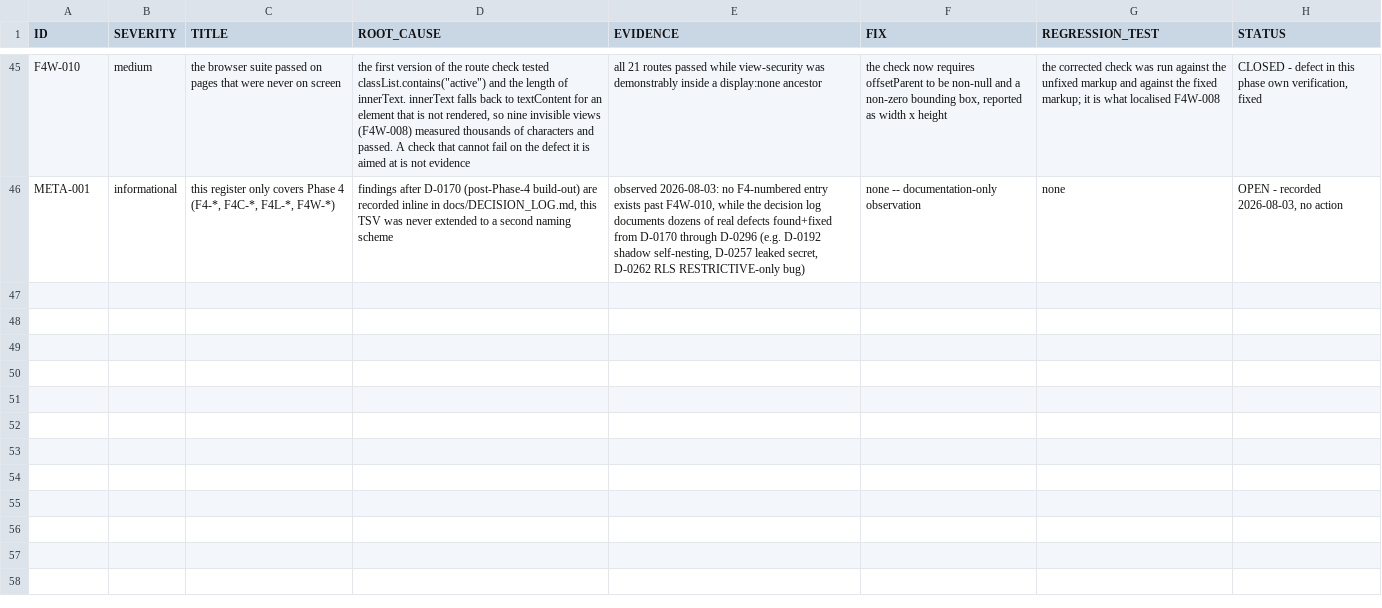
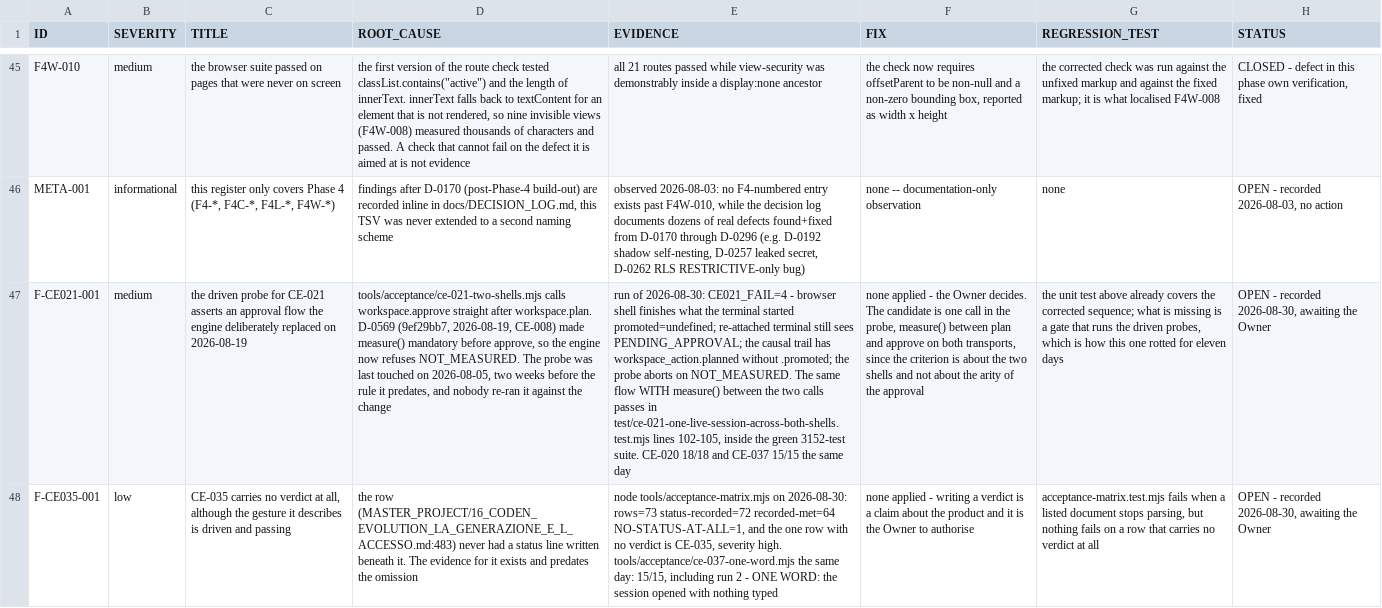
Before and after one commit to komandante78/noesar-evolution-core, a TSV file: docs/OPEN_FINDINGS.tsv, drawn as a sheet; only a part is shown, gaps mark what is left out; the diff names each change by its address in the sheet, - before the commit and + after, or states it on an @@ line.

```diff
--- a/docs/OPEN_FINDINGS.tsv
+++ b/docs/OPEN_FINDINGS.tsv
+row 47: F-CE021-001 | medium | the driven probe for CE-021 asserts an approval flow the engine deliberately replaced on 2026-08-19 | tools/acceptance/ce-021-two-shells.mjs calls workspace.approve straight after workspace.plan. D-0569 (9ef29bb7, 2026-08-19, CE-008) made measure() mandatory before approve, so the engine now refuses NOT_MEASURED. The probe was last touched on 2026-08-05, two weeks before the rule it predates, and nobody re-ran it against the change | run of 2026-08-30: CE021_FAIL=4 - browser shell finishes what the terminal started promoted=undefined; re-attached terminal still sees PENDING_APPROVAL; the causal trail has workspace_action.planned without .promoted; the probe aborts on NOT_MEASURED. The same flow WITH measure() between the two calls passes in test/ce-021-one-live-session-across-both-shells.test.mjs lines 102-105, inside the green 3152-test suite. CE-020 18/18 and CE-037 15/15 the same day | none applied - the Owner decides. The candidate is one call in the probe, measure() between plan and approve on both transports, since the criterion is about the two shells and not about the arity of the approval | the unit test above already covers the corrected sequence; what is missing is a gate that runs the driven probes, which is how this one rotted for eleven days | OPEN - recorded 2026-08-30, awaiting the Owner
+row 48: F-CE035-001 | low | CE-035 carries no verdict at all, although the gesture it describes is driven and passing | the row (MASTER_PROJECT/16_CODEN_EVOLUTION_LA_GENERAZIONE_E_L_ACCESSO.md:483) never had a status line written beneath it. The evidence for it exists and predates the omission | node tools/acceptance-matrix.mjs on 2026-08-30: rows=73 status-recorded=72 recorded-met=64 NO-STATUS-AT-ALL=1, and the one row with no verdict is CE-035, severity high. tools/acceptance/ce-037-one-word.mjs the same day: 15/15, including run 2 - ONE WORD: the session opened with nothing typed | none applied - writing a verdict is a claim about the product and it is the Owner to authorise | acceptance-matrix.test.mjs fails when a listed document stops parsing, but nothing fails on a row that carries no verdict at all | OPEN - recorded 2026-08-30, awaiting the Owner
```
Also changed, not shown: 1 other file.
